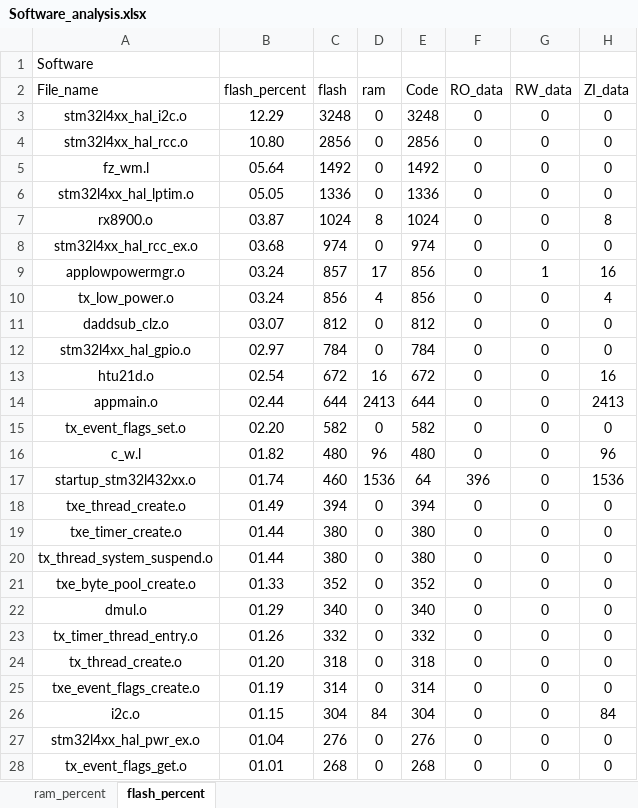
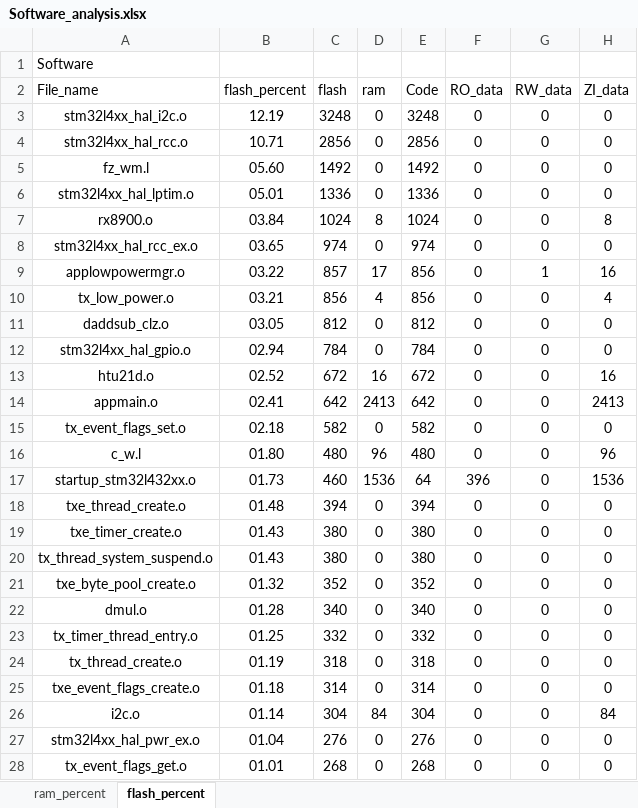
Before and after one commit to CXJ007/LP_Clock, an Excel workbook: Software/MDK-ARM/Software_analysis.xlsx, sheet flash_percent, drawn as a sheet; only a part is shown; values as stored, in another font and other column widths than the file's, no borders; charts and pictures and table styles not drawn; the diff covers the shown part only; the diff names each change by its address in the sheet, - before the commit and + after, or states it on an @@ line.

```diff
--- a/Software/MDK-ARM/Software_analysis.xlsx (sheet flash_percent)
+++ b/Software/MDK-ARM/Software_analysis.xlsx (sheet flash_percent)
-B3 (flash_percent): 12.29
+B3 (flash_percent): 12.19
-B4 (flash_percent): 10.80
+B4 (flash_percent): 10.71
-B5 (flash_percent): 05.64
+B5 (flash_percent): 05.60
-B6 (flash_percent): 05.05
+B6 (flash_percent): 05.01
-B7 (flash_percent): 03.87
+B7 (flash_percent): 03.84
-B8 (flash_percent): 03.68
+B8 (flash_percent): 03.65
-B9 (flash_percent): 03.24
+B9 (flash_percent): 03.22
-B10 (flash_percent): 03.24
+B10 (flash_percent): 03.21
-B11 (flash_percent): 03.07
+B11 (flash_percent): 03.05
-B12 (flash_percent): 02.97
+B12 (flash_percent): 02.94
-B13 (flash_percent): 02.54
+B13 (flash_percent): 02.52
-B14 (flash_percent): 02.44
+B14 (flash_percent): 02.41
-C14 (flash): 644
+C14 (flash): 642
-E14 (Code): 644
+E14 (Code): 642
-B15 (flash_percent): 02.20
+B15 (flash_percent): 02.18
-B16 (flash_percent): 01.82
+B16 (flash_percent): 01.80
-B17 (flash_percent): 01.74
+B17 (flash_percent): 01.73
-B18 (flash_percent): 01.49
+B18 (flash_percent): 01.48
-B19:B20 (flash_percent): 01.44
+B19:B20 (flash_percent): 01.43
-B21 (flash_percent): 01.33
+B21 (flash_percent): 01.32
-B22 (flash_percent): 01.29
+B22 (flash_percent): 01.28
-B23 (flash_percent): 01.26
+B23 (flash_percent): 01.25
-B24 (flash_percent): 01.20
+B24 (flash_percent): 01.19
-B25 (flash_percent): 01.19
+B25 (flash_percent): 01.18
-B26 (flash_percent): 01.15
+B26 (flash_percent): 01.14
```
Also changed, not shown: 5 added rows, 5 removed rows and 11 edited cells elsewhere in this sheet, sheet ram_percent, charts or pictures, 35 other files.
